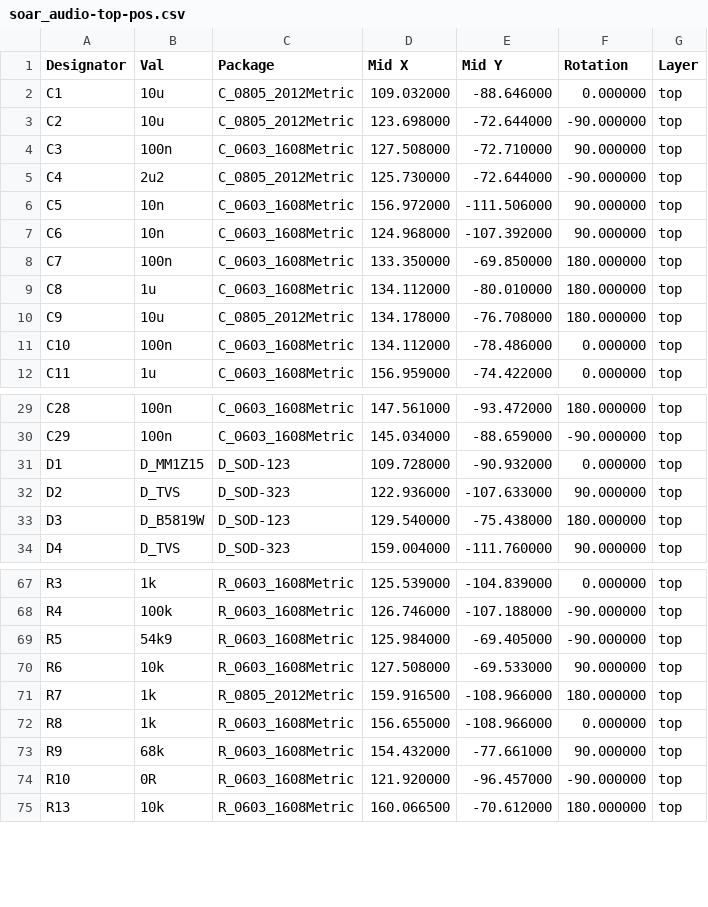
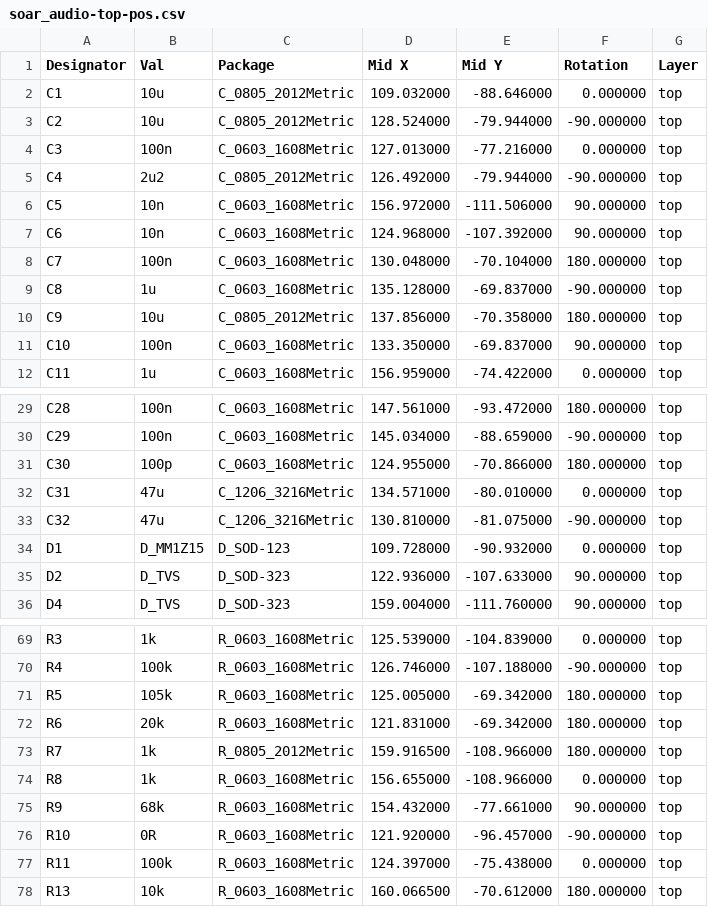
Before and after one commit to DanD222/hw_utility, a CSV file: pcb/assembly/soar_audio-top-pos.csv, drawn as a sheet; only a part is shown, gaps mark what is left out; the diff covers the shown part only.

```diff
--- a/pcb/assembly/soar_audio-top-pos.csv
+++ b/pcb/assembly/soar_audio-top-pos.csv
@@ -2,11 +2,11 @@ Designator,Val,Package,Mid X,Mid Y,Rotation,Layer
 "C1","10u","C_0805_2012Metric",109.032000,-88.646000,0.000000,top
-"C2","10u","C_0805_2012Metric",123.698000,-72.644000,-90.000000,top
-"C3","100n","C_0603_1608Metric",127.508000,-72.710000,90.000000,top
-"C4","2u2","C_0805_2012Metric",125.730000,-72.644000,-90.000000,top
+"C2","10u","C_0805_2012Metric",128.524000,-79.944000,-90.000000,top
+"C3","100n","C_0603_1608Metric",127.013000,-77.216000,0.000000,top
+"C4","2u2","C_0805_2012Metric",126.492000,-79.944000,-90.000000,top
 "C5","10n","C_0603_1608Metric",156.972000,-111.506000,90.000000,top
 "C6","10n","C_0603_1608Metric",124.968000,-107.392000,90.000000,top
-"C7","100n","C_0603_1608Metric",133.350000,-69.850000,180.000000,top
-"C8","1u","C_0603_1608Metric",134.112000,-80.010000,180.000000,top
-"C9","10u","C_0805_2012Metric",134.178000,-76.708000,180.000000,top
-"C10","100n","C_0603_1608Metric",134.112000,-78.486000,0.000000,top
+"C7","100n","C_0603_1608Metric",130.048000,-70.104000,180.000000,top
+"C8","1u","C_0603_1608Metric",135.128000,-69.837000,-90.000000,top
+"C9","10u","C_0805_2012Metric",137.856000,-70.358000,180.000000,top
+"C10","100n","C_0603_1608Metric",133.350000,-69.837000,90.000000,top
 "C11","1u","C_0603_1608Metric",156.959000,-74.422000,0.000000,top
@@ -30,5 +30,7 @@ Designator,Val,Package,Mid X,Mid Y,Rotation,Layer
 "C29","100n","C_0603_1608Metric",145.034000,-88.659000,-90.000000,top
+"C30","100p","C_0603_1608Metric",124.955000,-70.866000,180.000000,top
+"C31","47u","C_1206_3216Metric",134.571000,-80.010000,0.000000,top
+"C32","47u","C_1206_3216Metric",130.810000,-81.075000,-90.000000,top
 "D1","D_MM1Z15","D_SOD-123",109.728000,-90.932000,0.000000,top
 "D2","D_TVS","D_SOD-323",122.936000,-107.633000,90.000000,top
-"D3","D_B5819W","D_SOD-123",129.540000,-75.438000,180.000000,top
 "D4","D_TVS","D_SOD-323",159.004000,-111.760000,90.000000,top
@@ -68,4 +70,4 @@ Designator,Val,Package,Mid X,Mid Y,Rotation,Layer
 "R4","100k","R_0603_1608Metric",126.746000,-107.188000,-90.000000,top
-"R5","54k9","R_0603_1608Metric",125.984000,-69.405000,-90.000000,top
-"R6","10k","R_0603_1608Metric",127.508000,-69.533000,90.000000,top
+"R5","105k","R_0603_1608Metric",125.005000,-69.342000,180.000000,top
+"R6","20k","R_0603_1608Metric",121.831000,-69.342000,180.000000,top
 "R7","1k","R_0805_2012Metric",159.916500,-108.966000,180.000000,top
@@ -74,2 +76,3 @@ Designator,Val,Package,Mid X,Mid Y,Rotation,Layer
 "R10","0R","R_0603_1608Metric",121.920000,-96.457000,-90.000000,top
+"R11","100k","R_0603_1608Metric",124.397000,-75.438000,0.000000,top
 "R13","10k","R_0603_1608Metric",160.066500,-70.612000,180.000000,top
```
Also changed, not shown: 15 edited cells elsewhere in this file, pcb/assembly/soar_audio.csv, 30 other files.
